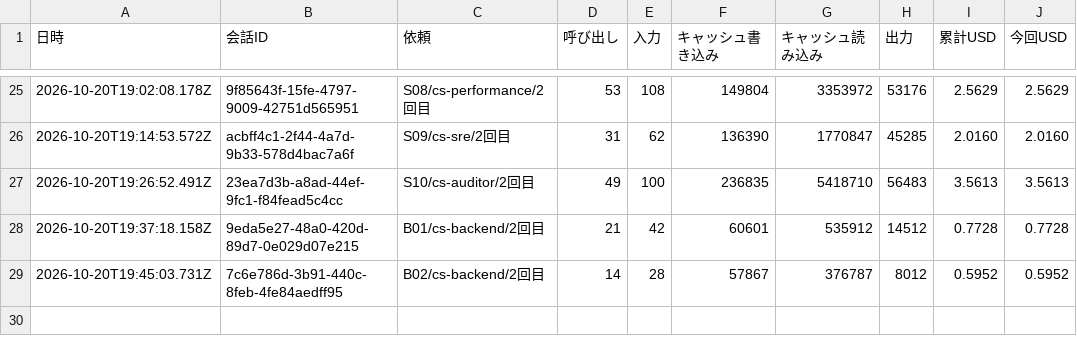
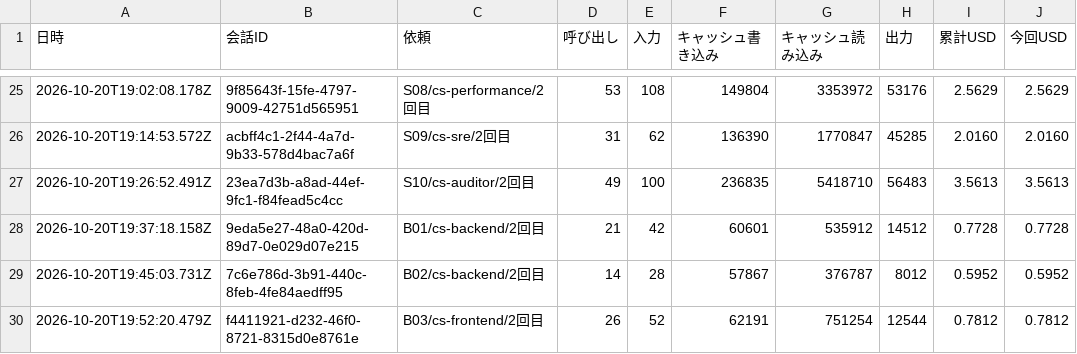
Before and after one commit to kazumasamatsumoto/sap-commerce-token-bench, a CSV file: bench/results/cost-log.csv, drawn as a sheet; only a part is shown, gaps mark what is left out.

```diff
--- a/bench/results/cost-log.csv
+++ b/bench/results/cost-log.csv
@@ -29 +29,2 @@
 2026-10-20T19:45:03.731Z,7c6e786d-3b91-440c-8feb-4fe84aedff95,"B02/cs-backend/2回目",14,28,57867,376787,8012,0.5952,0.5952
+2026-10-20T19:52:20.479Z,f4411921-d232-46f0-8721-8315d0e8761e,"B03/cs-frontend/2回目",26,52,62191,751254,12544,0.7812,0.7812
```
Also changed, not shown: bench/results/cost-by-agent.csv, bench/results/runs.csv, 1 other file.
